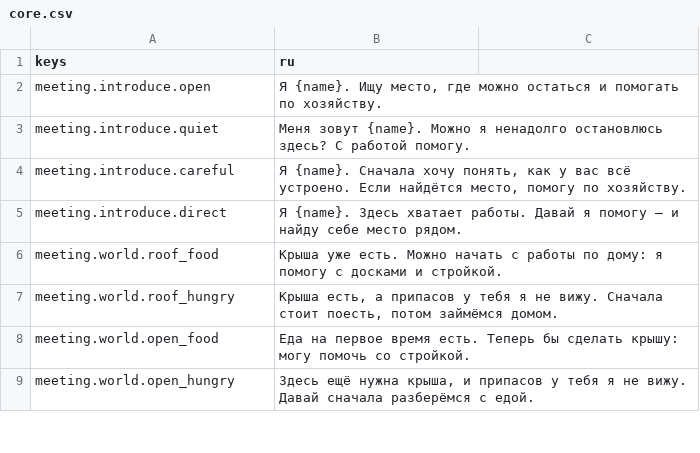
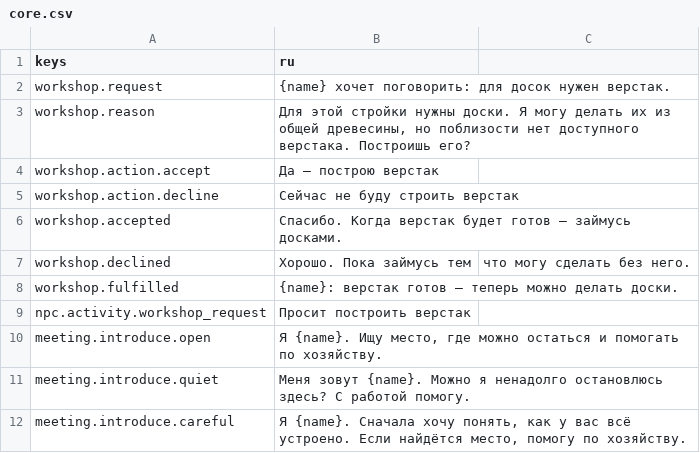
Before and after one commit to send-y/The_Last_Garden, a CSV file: game/localization/core.csv, drawn as a sheet; only a part is shown; the shorter side is filled out with more unchanged rows; the diff names each change by its address in the sheet, - before the commit and + after, or states it on an @@ line.

Commit message:
feat: produce communal boards and request missing workbenches

```diff
--- a/game/localization/core.csv
+++ b/game/localization/core.csv
+row 2: workshop.request | {name} хочет поговорить: для досок нужен верстак.
+row 3: workshop.reason | Для этой стройки нужны доски. Я могу делать их из общей древесины, но поблизости нет доступного верстака. Построишь его?
+row 4: workshop.action.accept | Да — построю верстак
+row 5: workshop.action.decline | Сейчас не буду строить верстак
+row 6: workshop.accepted | Спасибо. Когда верстак будет готов — займусь досками.
+row 7: workshop.declined | Хорошо. Пока займусь тем | что могу сделать без него.
+row 8: workshop.fulfilled | {name}: верстак готов — теперь можно делать доски.
+row 9: npc.activity.workshop_request | Просит построить верстак
```
Also changed, not shown: 26 other files.
